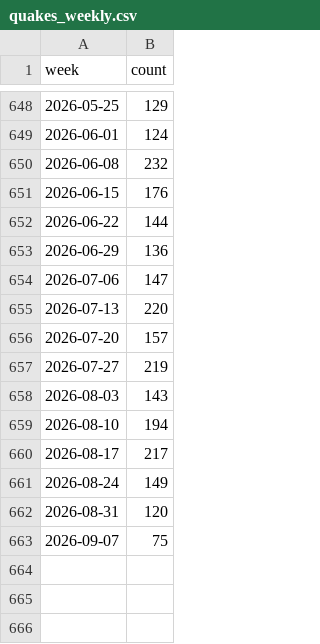
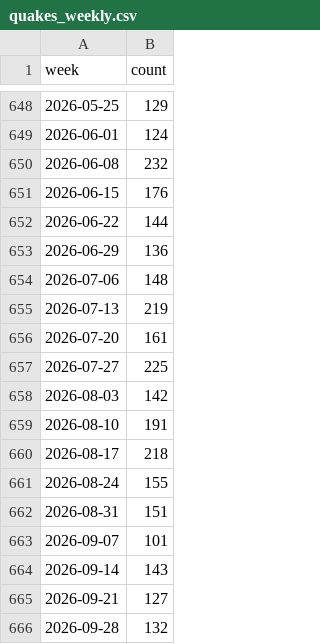
Before and after one commit to Kenny0bi/asotele, a CSV file: data/quakes_weekly.csv, drawn as a sheet; only a part is shown, gaps mark what is left out.

```diff
--- a/data/quakes_weekly.csv
+++ b/data/quakes_weekly.csv
@@ -653,11 +653,14 @@ week,count
 2026-06-29,136
-2026-07-06,147
-2026-07-13,220
-2026-07-20,157
-2026-07-27,219
-2026-08-03,143
-2026-08-10,194
-2026-08-17,217
-2026-08-24,149
-2026-08-31,120
-2026-09-07,75
+2026-07-06,148
+2026-07-13,219
+2026-07-20,161
+2026-07-27,225
+2026-08-03,142
+2026-08-10,191
+2026-08-17,218
+2026-08-24,155
+2026-08-31,151
+2026-09-07,101
+2026-09-14,143
+2026-09-21,127
+2026-09-28,132
```
Also changed, not shown: data/tmax_nyc.csv, data/tmax_sea.csv, 5 other files.
